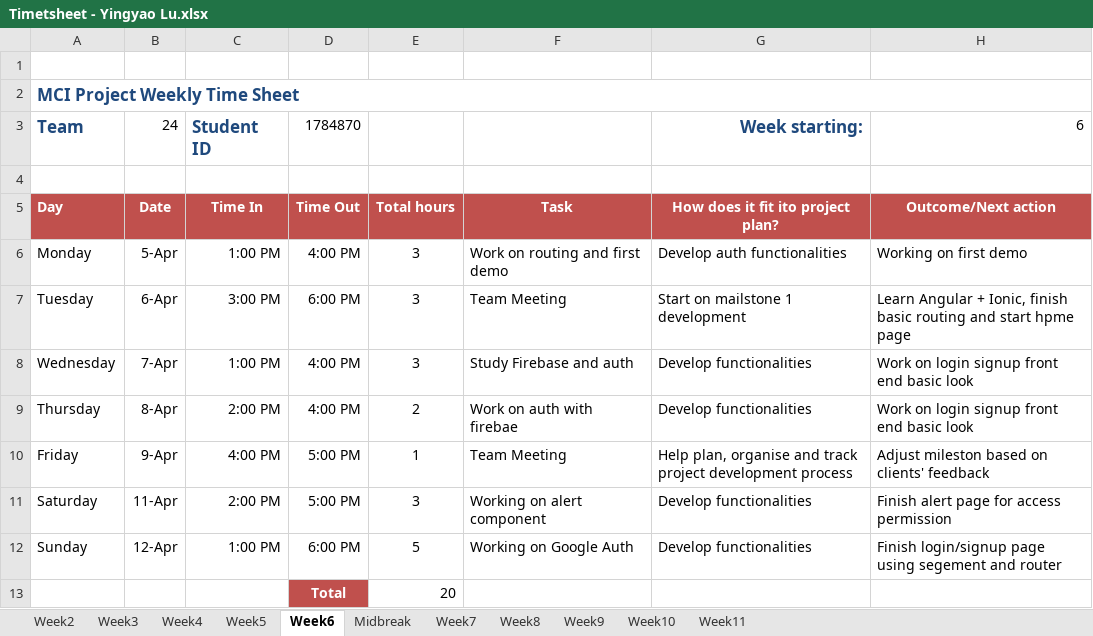
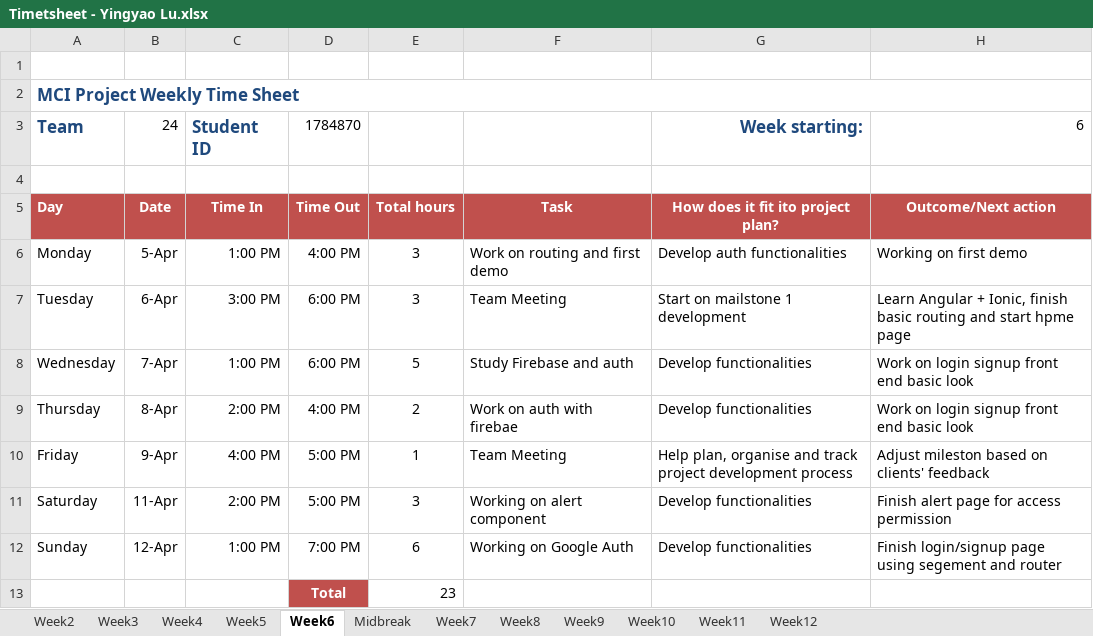
Before and after one commit to portiang20/project-mindspace, an Excel workbook: Agenda_Minutes_Timesheet/Time sheet/Timetsheet - Yingyao Lu.xlsx, sheet Week6, drawn as a sheet; values as stored, in another font and other column widths than the file's, no borders; the diff names each change by its address in the sheet, - before the commit and + after, or states it on an @@ line.

```diff
--- a/Agenda_Minutes_Timesheet/Time sheet/Timetsheet - Yingyao Lu.xlsx (sheet Week6)
+++ b/Agenda_Minutes_Timesheet/Time sheet/Timetsheet - Yingyao Lu.xlsx (sheet Week6)
+sheet tab: Week12
-D8: 4:00 PM
+D8: 6:00 PM
-E8: 3
+E8: 5
-D12: 6:00 PM
+D12: 7:00 PM
-E12: 5
+E12: 6
-E13: 20
+E13: 23
```
Also changed, not shown: sheet Week11.
